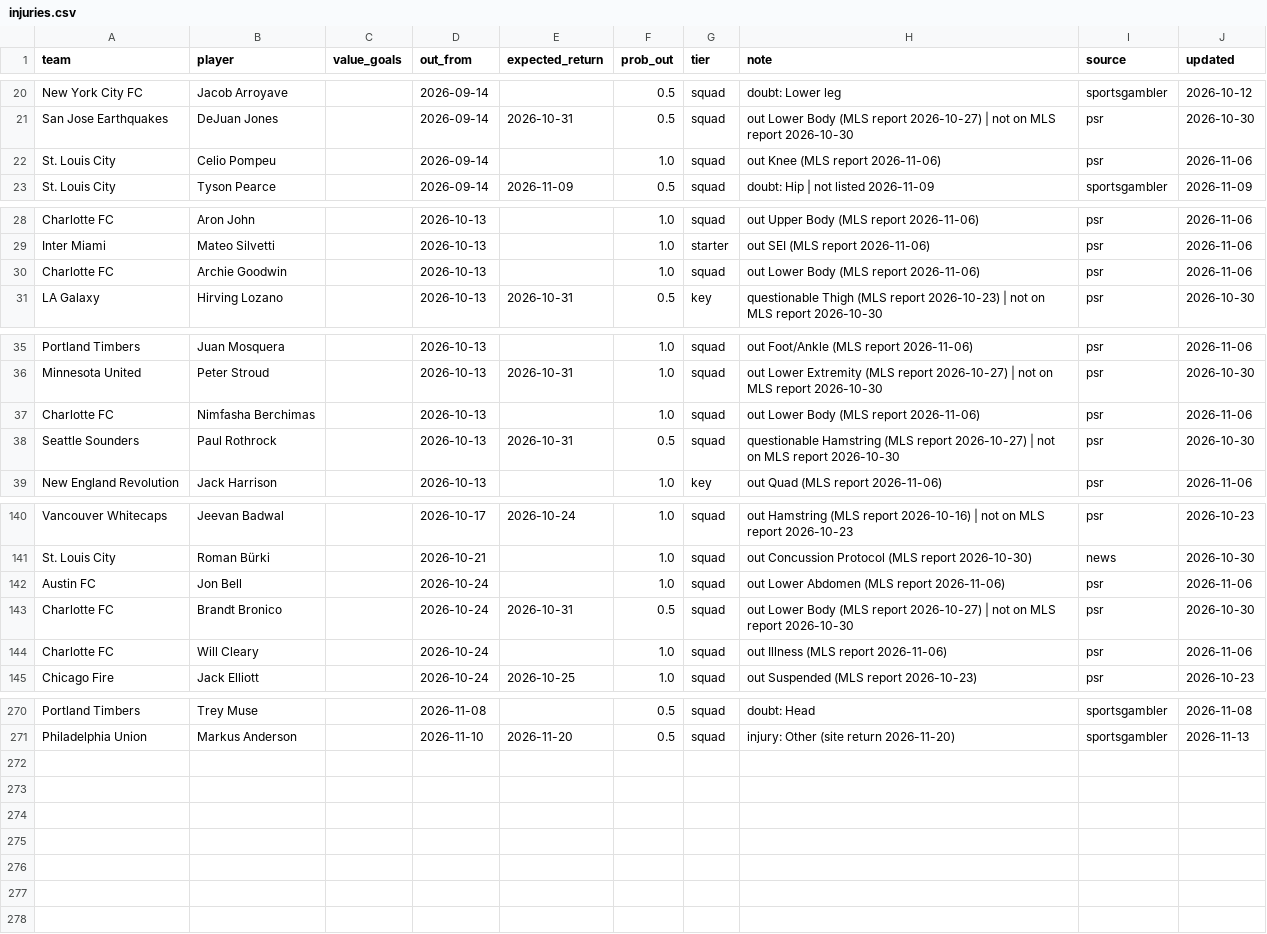
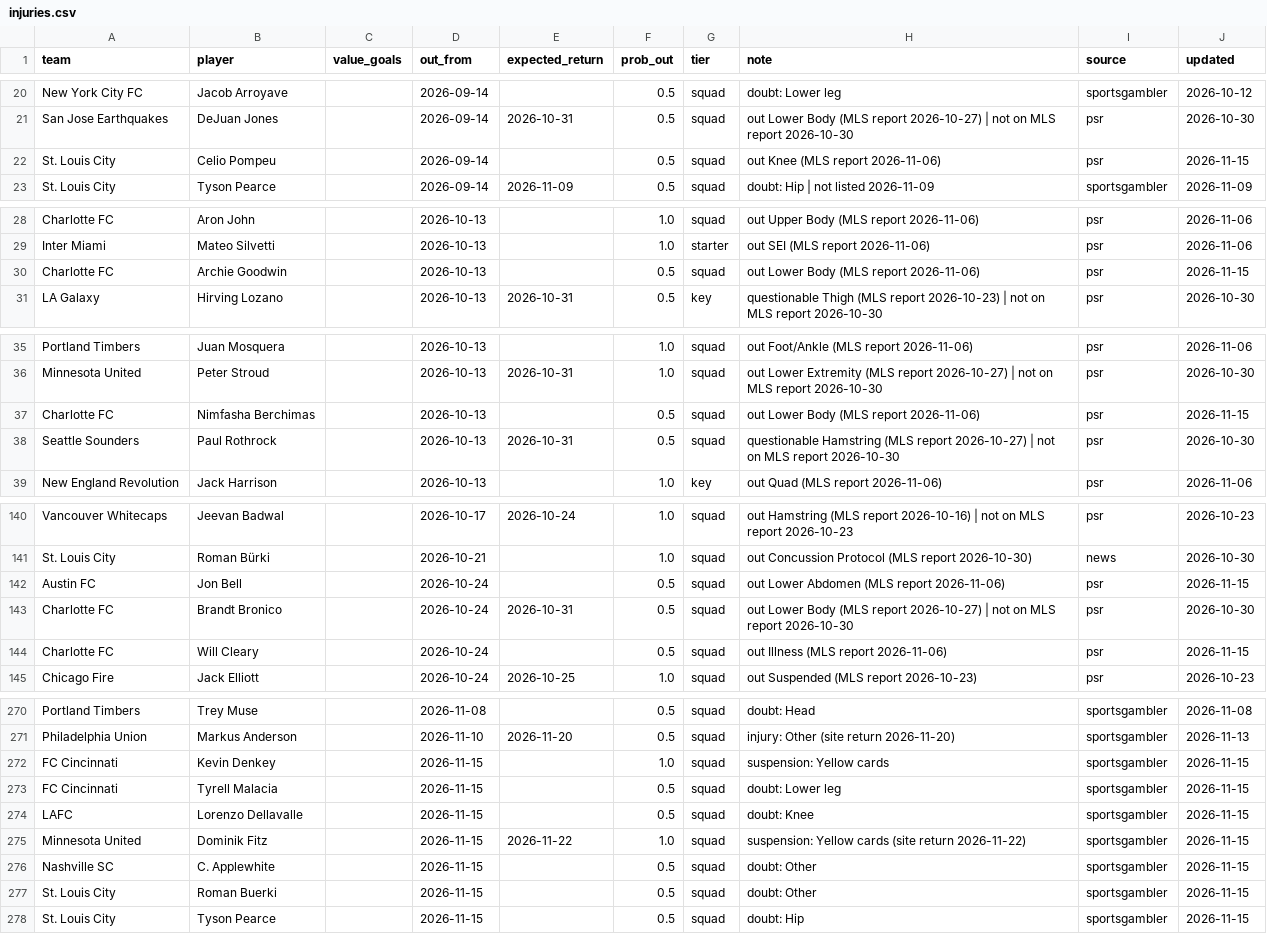
Before and after one commit to TheBallr/MLS-FUTURES, a CSV file: data/ratings/injuries.csv, drawn as a sheet; only a part is shown, gaps mark what is left out; the diff covers the shown part only.

```diff
--- a/data/ratings/injuries.csv
+++ b/data/ratings/injuries.csv
@@ -21,3 +21,3 @@ New York City FC,Jacob Arroyave,,2026-09-14,,0.5,squad,doubt: Lower leg,sportsga
 San Jose Earthquakes,DeJuan Jones,,2026-09-14,2026-10-31,0.5,squad,out Lower Body (MLS report 2026-10-27) | not on MLS report 2026-10-30,psr,2026-10-30
-St. Louis City,Celio Pompeu,,2026-09-14,,1.0,squad,out Knee (MLS report 2026-11-06),psr,2026-11-06
+St. Louis City,Celio Pompeu,,2026-09-14,,0.5,squad,out Knee (MLS report 2026-11-06),psr,2026-11-15
 St. Louis City,Tyson Pearce,,2026-09-14,2026-11-09,0.5,squad,doubt: Hip | not listed 2026-11-09,sportsgambler,2026-11-09
@@ -29,3 +29,3 @@ Charlotte FC,Aron John,,2026-10-13,,1.0,squad,out Upper Body (MLS report 2026-11
 Inter Miami,Mateo Silvetti,,2026-10-13,,1.0,starter,out SEI (MLS report 2026-11-06),psr,2026-11-06
-Charlotte FC,Archie Goodwin,,2026-10-13,,1.0,squad,out Lower Body (MLS report 2026-11-06),psr,2026-11-06
+Charlotte FC,Archie Goodwin,,2026-10-13,,0.5,squad,out Lower Body (MLS report 2026-11-06),psr,2026-11-15
 LA Galaxy,Hirving Lozano,,2026-10-13,2026-10-31,0.5,key,questionable Thigh (MLS report 2026-10-23) | not on MLS report 2026-10-30,psr,2026-10-30
@@ -36,3 +36,3 @@ Portland Timbers,Juan Mosquera,,2026-10-13,,1.0,squad,out Foot/Ankle (MLS report
 Minnesota United,Peter Stroud,,2026-10-13,2026-10-31,1.0,squad,out Lower Extremity (MLS report 2026-10-27) | not on MLS report 2026-10-30,psr,2026-10-30
-Charlotte FC,Nimfasha Berchimas,,2026-10-13,,1.0,squad,out Lower Body (MLS report 2026-11-06),psr,2026-11-06
+Charlotte FC,Nimfasha Berchimas,,2026-10-13,,0.5,squad,out Lower Body (MLS report 2026-11-06),psr,2026-11-15
 Seattle Sounders,Paul Rothrock,,2026-10-13,2026-10-31,0.5,squad,questionable Hamstring (MLS report 2026-10-27) | not on MLS report 2026-10-30,psr,2026-10-30
@@ -141,5 +141,5 @@ Vancouver Whitecaps,Jeevan Badwal,,2026-10-17,2026-10-24,1.0,squad,out Hamstring
 St. Louis City,Roman Bürki,,2026-10-21,,1.0,squad,out Concussion Protocol (MLS report 2026-10-30),news,2026-10-30
-Austin FC,Jon Bell,,2026-10-24,,1.0,squad,out Lower Abdomen (MLS report 2026-11-06),psr,2026-11-06
+Austin FC,Jon Bell,,2026-10-24,,0.5,squad,out Lower Abdomen (MLS report 2026-11-06),psr,2026-11-15
 Charlotte FC,Brandt Bronico,,2026-10-24,2026-10-31,0.5,squad,out Lower Body (MLS report 2026-10-27) | not on MLS report 2026-10-30,psr,2026-10-30
-Charlotte FC,Will Cleary,,2026-10-24,,1.0,squad,out Illness (MLS report 2026-11-06),psr,2026-11-06
+Charlotte FC,Will Cleary,,2026-10-24,,0.5,squad,out Illness (MLS report 2026-11-06),psr,2026-11-15
 Chicago Fire,Jack Elliott,,2026-10-24,2026-10-25,1.0,squad,out Suspended (MLS report 2026-10-23),psr,2026-10-23
@@ -271 +271,8 @@ Portland Timbers,Trey Muse,,2026-11-08,,0.5,squad,doubt: Head,sportsgambler,2026
 Philadelphia Union,Markus Anderson,,2026-11-10,2026-11-20,0.5,squad,injury: Other (site return 2026-11-20),sportsgambler,2026-11-13
+FC Cincinnati,Kevin Denkey,,2026-11-15,,1.0,squad,suspension: Yellow cards,sportsgambler,2026-11-15
+FC Cincinnati,Tyrell Malacia,,2026-11-15,,0.5,squad,doubt: Lower leg,sportsgambler,2026-11-15
+LAFC,Lorenzo Dellavalle,,2026-11-15,,0.5,squad,doubt: Knee,sportsgambler,2026-11-15
+Minnesota United,Dominik Fitz,,2026-11-15,2026-11-22,1.0,squad,suspension: Yellow cards (site return 2026-11-22),sportsgambler,2026-11-15
+Nashville SC,C. Applewhite,,2026-11-15,,0.5,squad,doubt: Other,sportsgambler,2026-11-15
+St. Louis City,Roman Buerki,,2026-11-15,,0.5,squad,doubt: Other,sportsgambler,2026-11-15
+St. Louis City,Tyson Pearce,,2026-11-15,,0.5,squad,doubt: Hip,sportsgambler,2026-11-15
```
Also changed, not shown: 10 edited cells elsewhere in this file, data/market/current_round_odds.csv, data/public/opta/snapshots.csv, 27 other files.
